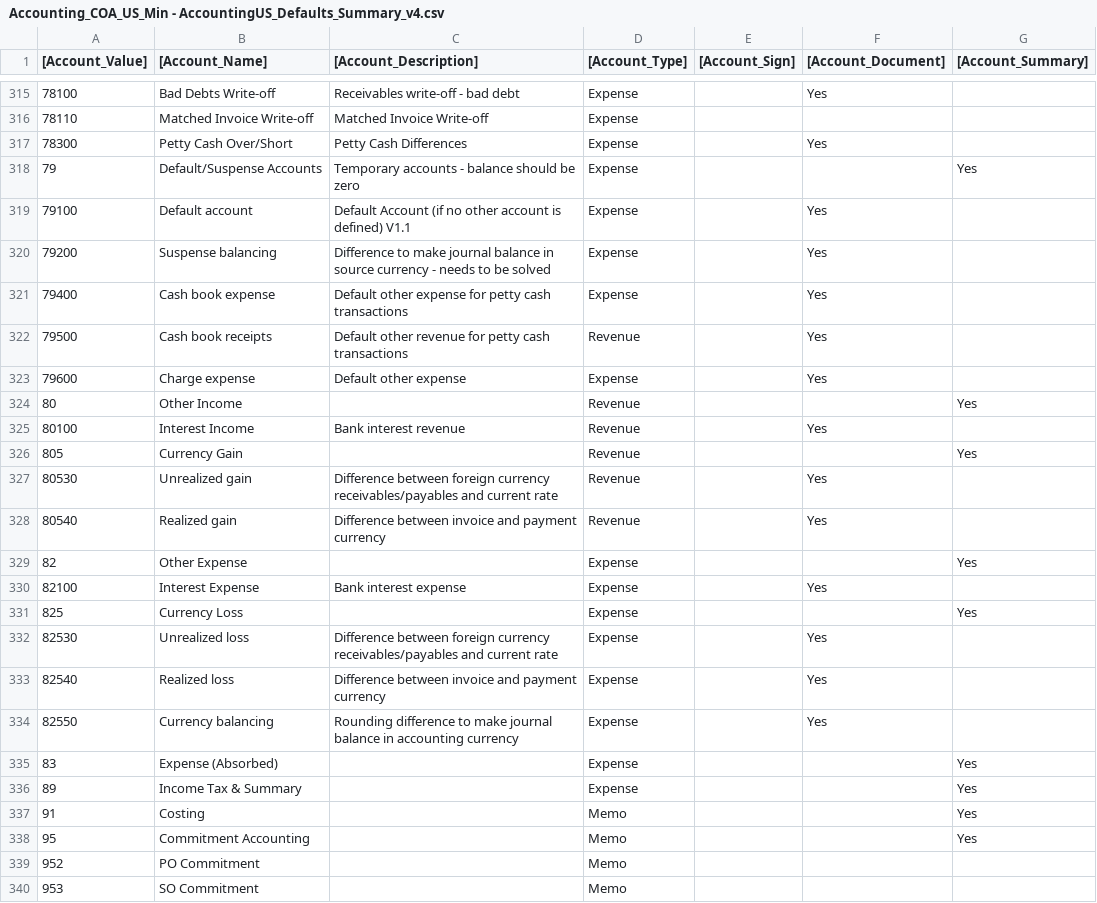
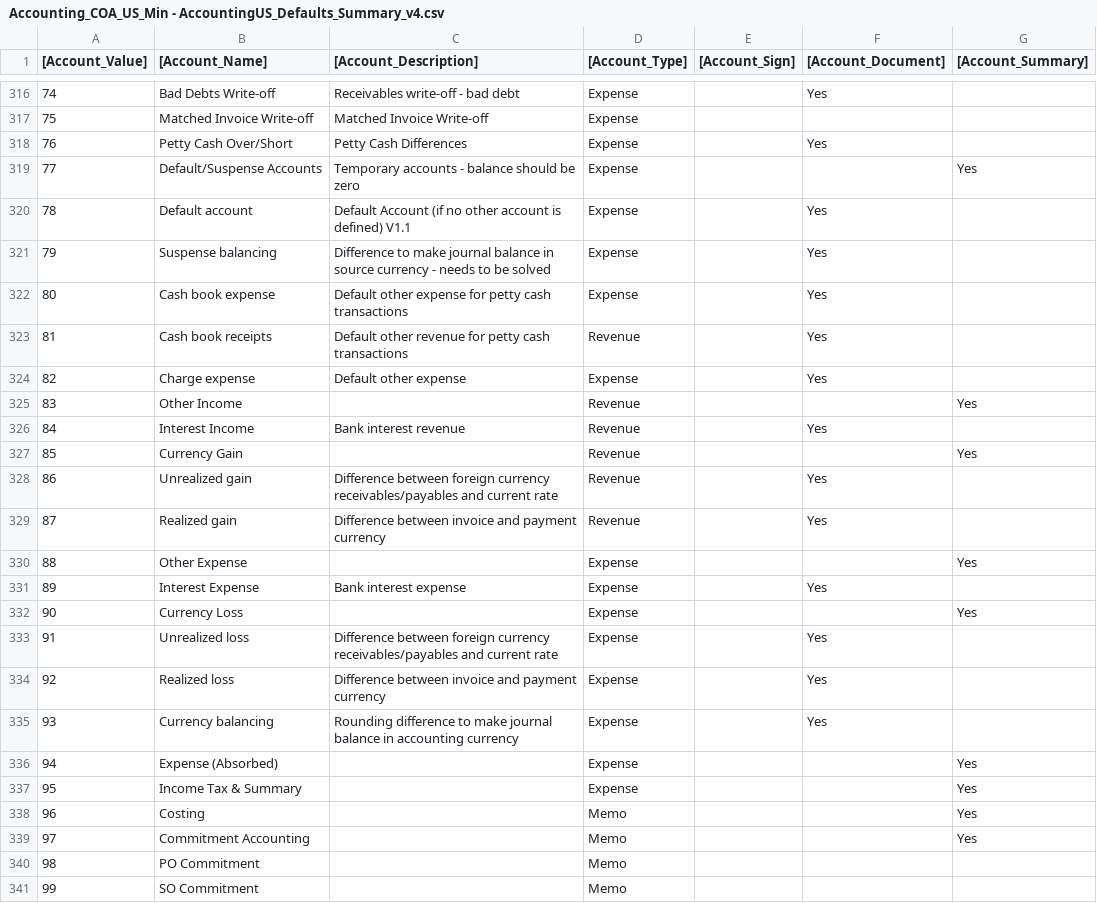
Before and after one commit to Suren888/COA, a CSV file: Accounting_COA_US_Min - AccountingUS_Defaults_Summary_v4.csv, drawn as a sheet; only a part is shown, gaps mark what is left out; addresses are those after the commit; the diff covers the shown part only; the diff names each change by its address in the sheet, - before the commit and + after, or states it on an @@ line.

```diff
--- a/Accounting_COA_US_Min - AccountingUS_Defaults_Summary_v4.csv
+++ b/Accounting_COA_US_Min - AccountingUS_Defaults_Summary_v4.csv
-A316 ([Account_Value]): 78100
+A316 ([Account_Value]): 74
-A317 ([Account_Value]): 78110
+A317 ([Account_Value]): 75
-A318 ([Account_Value]): 78300
+A318 ([Account_Value]): 76
-A319 ([Account_Value]): 79
+A319 ([Account_Value]): 77
-A320 ([Account_Value]): 79100
+A320 ([Account_Value]): 78
-A321 ([Account_Value]): 79200
+A321 ([Account_Value]): 79
-A322 ([Account_Value]): 79400
+A322 ([Account_Value]): 80
-A323 ([Account_Value]): 79500
+A323 ([Account_Value]): 81
-A324 ([Account_Value]): 79600
+A324 ([Account_Value]): 82
-A325 ([Account_Value]): 80
+A325 ([Account_Value]): 83
-A326 ([Account_Value]): 80100
+A326 ([Account_Value]): 84
-A327 ([Account_Value]): 805
+A327 ([Account_Value]): 85
-A328 ([Account_Value]): 80530
+A328 ([Account_Value]): 86
-A329 ([Account_Value]): 80540
+A329 ([Account_Value]): 87
-A330 ([Account_Value]): 82
+A330 ([Account_Value]): 88
-A331 ([Account_Value]): 82100
+A331 ([Account_Value]): 89
-A332 ([Account_Value]): 825
+A332 ([Account_Value]): 90
-A333 ([Account_Value]): 82530
+A333 ([Account_Value]): 91
-A334 ([Account_Value]): 82540
+A334 ([Account_Value]): 92
-A335 ([Account_Value]): 82550
+A335 ([Account_Value]): 93
-A336 ([Account_Value]): 83
+A336 ([Account_Value]): 94
-A337 ([Account_Value]): 89
+A337 ([Account_Value]): 95
-A338 ([Account_Value]): 91
+A338 ([Account_Value]): 96
-A339 ([Account_Value]): 95
+A339 ([Account_Value]): 97
-A340 ([Account_Value]): 952
+A340 ([Account_Value]): 98
-A341 ([Account_Value]): 953
+A341 ([Account_Value]): 99
```
Also changed, not shown: 7 added rows, 6 removed rows and 48 edited cells elsewhere in this file.
